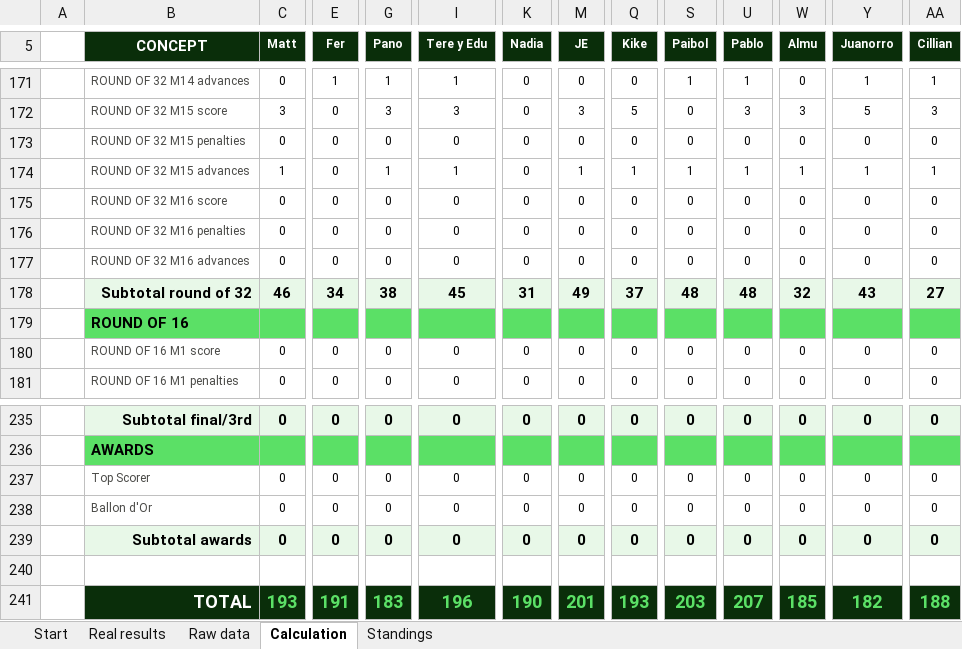
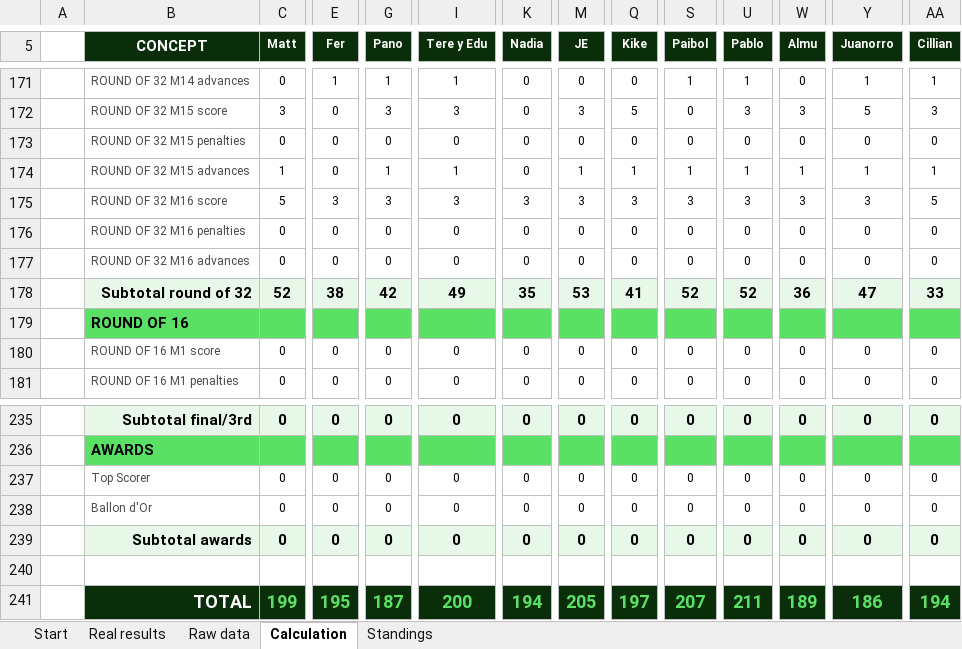
Before and after one commit to jose-reveni/porra2026, an Excel workbook: Porra_Admin_v5_EN.xlsx, sheet Calculation, drawn as a sheet; only a part is shown, gaps mark what is left out; values as stored, in another font and other column widths than the file's, no borders; charts and pictures not drawn; the diff covers the shown part only; the diff names each change by its address in the sheet, - before the commit and + after, or states it on an @@ line.

```diff
--- a/Porra_Admin_v5_EN.xlsx (sheet Calculation)
+++ b/Porra_Admin_v5_EN.xlsx (sheet Calculation)
-C175 (Matt): 0
+C175 (Matt): 5
-E175 (Fer): 0
+E175 (Fer): 3
-G175 (Pano): 0
+G175 (Pano): 3
-I175 (Tere y Edu): 0
+I175 (Tere y Edu): 3
-K175 (Nadia): 0
+K175 (Nadia): 3
-M175 (JE): 0
+M175 (JE): 3
-Q175 (Kike): 0
+Q175 (Kike): 3
-S175 (Paibol): 0
+S175 (Paibol): 3
-U175 (Pablo): 0
+U175 (Pablo): 3
-W175 (Almu): 0
+W175 (Almu): 3
-Y175 (Juanorro): 0
+Y175 (Juanorro): 3
-AA175 (Cillian): 0
+AA175 (Cillian): 5
-C178 (Matt): 46
+C178 (Matt): 52
-E178 (Fer): 34
+E178 (Fer): 38
-G178 (Pano): 38
+G178 (Pano): 42
-I178 (Tere y Edu): 45
+I178 (Tere y Edu): 49
-K178 (Nadia): 31
+K178 (Nadia): 35
-M178 (JE): 49
+M178 (JE): 53
-Q178 (Kike): 37
+Q178 (Kike): 41
-S178 (Paibol): 48
+S178 (Paibol): 52
-U178 (Pablo): 48
+U178 (Pablo): 52
-W178 (Almu): 32
+W178 (Almu): 36
-Y178 (Juanorro): 43
+Y178 (Juanorro): 47
-AA178 (Cillian): 27
+AA178 (Cillian): 33
-C241 (Matt): 193
+C241 (Matt): 199
-E241 (Fer): 191
+E241 (Fer): 195
-G241 (Pano): 183
+G241 (Pano): 187
-I241 (Tere y Edu): 196
+I241 (Tere y Edu): 200
-K241 (Nadia): 190
+K241 (Nadia): 194
-M241 (JE): 201
+M241 (JE): 205
-Q241 (Kike): 193
+Q241 (Kike): 197
-S241 (Paibol): 203
+S241 (Paibol): 207
-U241 (Pablo): 207
+U241 (Pablo): 211
-W241 (Almu): 185
+W241 (Almu): 189
-Y241 (Juanorro): 182
+Y241 (Juanorro): 186
-AA241 (Cillian): 188
+AA241 (Cillian): 194
```
Also changed, not shown: 75 edited cells elsewhere in this sheet, sheet Standings, sheet Real results, 1 other file.
